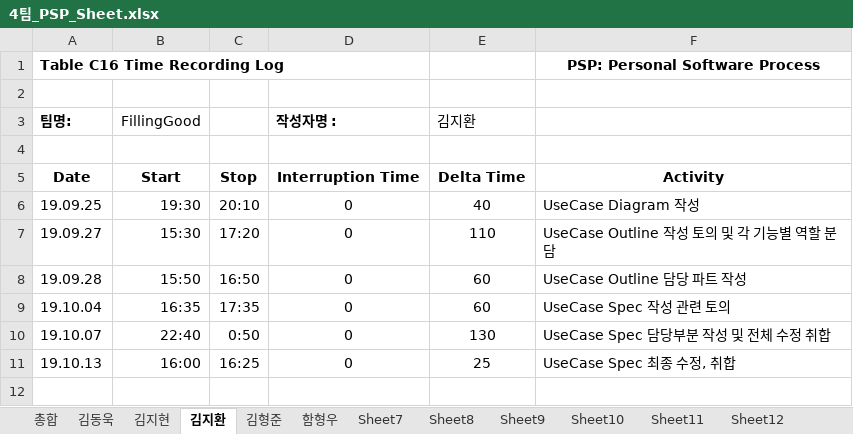
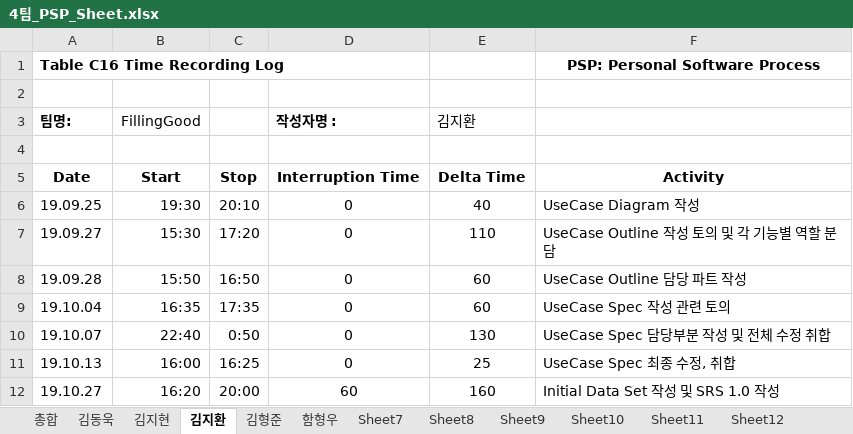
Before and after one commit to 7hong13/FillingGood, an Excel workbook: 4팀_PSP_Sheet.xlsx, sheet 김지환, drawn as a sheet; values as stored, in another font and other column widths than the file's, no borders; the diff names each change by its address in the sheet, - before the commit and + after, or states it on an @@ line.

Commit message:
Update 4팀_PSP_Sheet.xlsx

```diff
--- a/4팀_PSP_Sheet.xlsx (sheet 김지환)
+++ b/4팀_PSP_Sheet.xlsx (sheet 김지환)
+row 12: 19.10.27 | 16:20 | 20:00 | 60 | 160 | Initial Data Set 작성 및 SRS 1.0 작성
```
Also changed, not shown: sheet 김형준.
